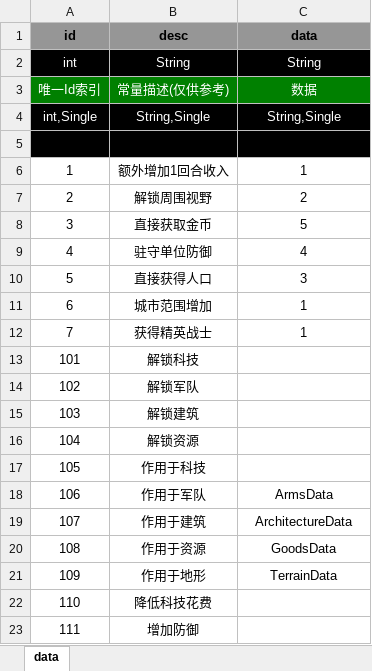
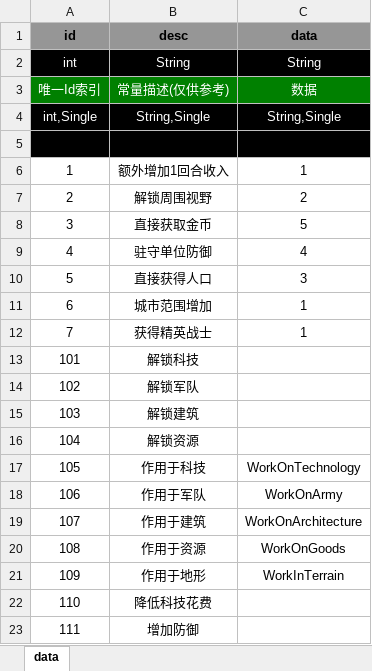
Before and after one commit to hu-bingbing/TestPolyDemo, an Excel workbook: aboutData/ConstantData.xlsx, sheet data, drawn as a sheet; values as stored, in another font and other column widths than the file's, no borders; the diff names each change by its address in the sheet, - before the commit and + after, or states it on an @@ line.

```diff
--- a/aboutData/ConstantData.xlsx (sheet data)
+++ b/aboutData/ConstantData.xlsx (sheet data)
-C17 (data): (empty)
+C17 (data): WorkOnTechnology
-C18 (data): ArmsData
+C18 (data): WorkOnArmy
-C19 (data): ArchitectureData
+C19 (data): WorkOnArchitecture
-C20 (data): GoodsData
+C20 (data): WorkOnGoods
-C21 (data): TerrainData
+C21 (data): WorkInTerrain
```
Also changed, not shown: 8 other files.
